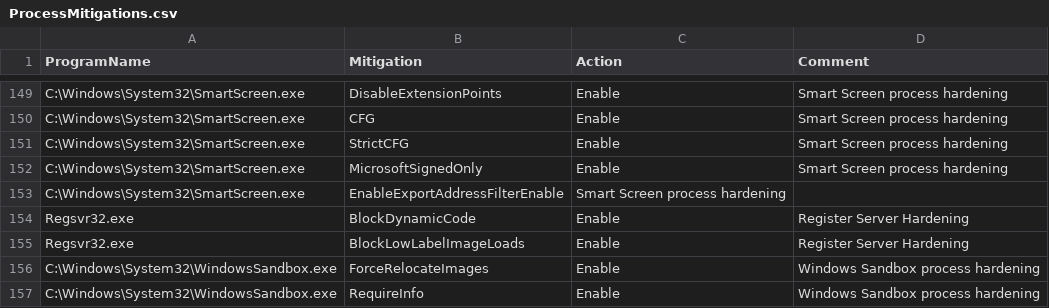
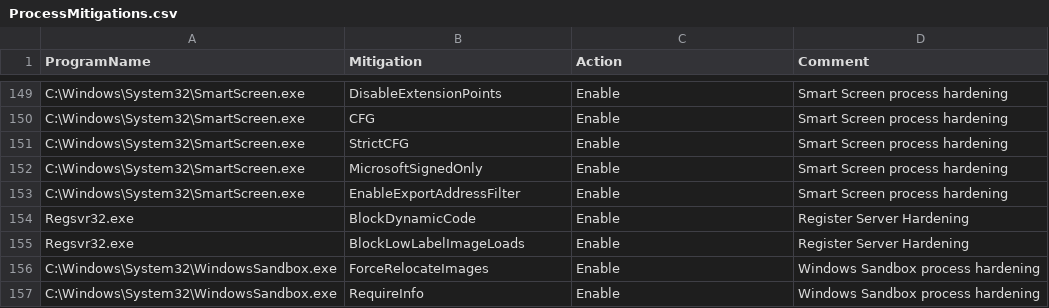
Before and after one commit to HotCakeX/Harden-Windows-Security, a CSV file: Payload/ProcessMitigations.csv, drawn as a sheet; only a part is shown, gaps mark what is left out.

Commit message:
Update ProcessMitigations.csv

```diff
--- a/Payload/ProcessMitigations.csv
+++ b/Payload/ProcessMitigations.csv
@@ -152,3 +152,3 @@ C:\Windows\System32\SmartScreen.exe,StrictCFG,Enable,Smart Screen process harden
 C:\Windows\System32\SmartScreen.exe,MicrosoftSignedOnly,Enable,Smart Screen process hardening
-C:\Windows\System32\SmartScreen.exe,EnableExportAddressFilterEnable,Smart Screen process hardening
+C:\Windows\System32\SmartScreen.exe,EnableExportAddressFilter,Enable,Smart Screen process hardening
 Regsvr32.exe,BlockDynamicCode,Enable,Register Server Hardening
```
